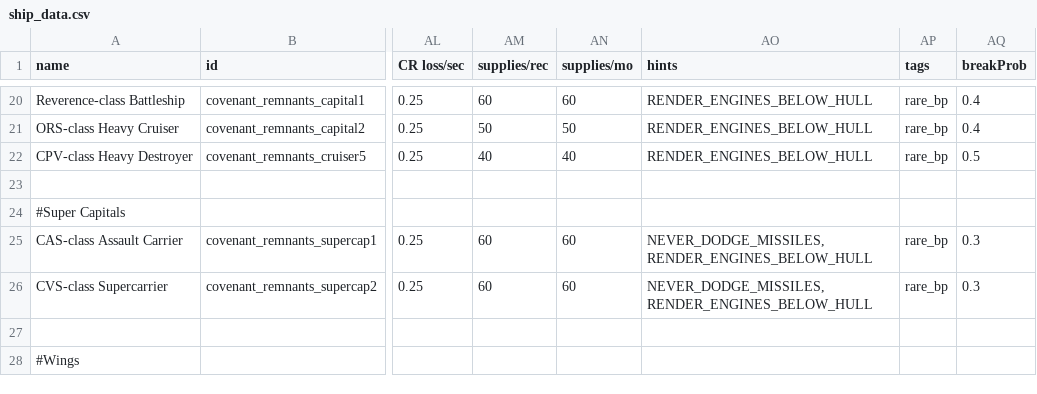
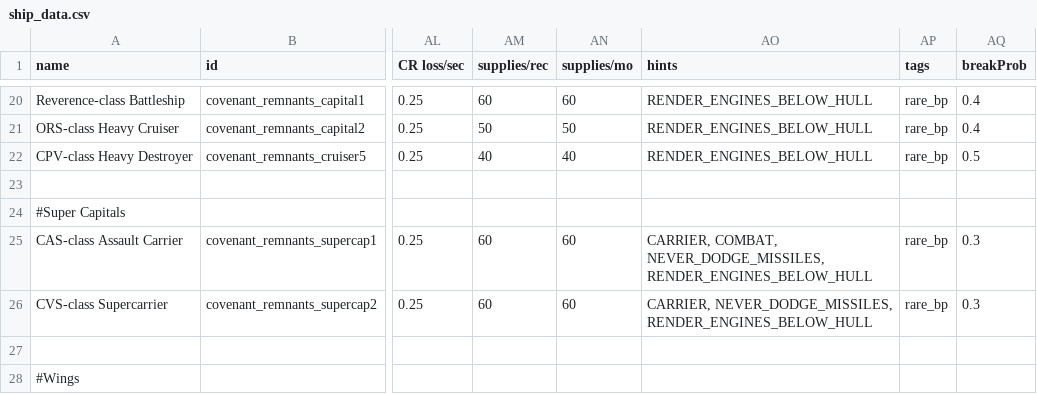
Before and after one commit to Combustiblemon/Covenant-Remnants, a CSV file: data/hulls/ship_data.csv, drawn as a sheet; only a part is shown, gaps mark what is left out; the diff names each change by its address in the sheet, - before the commit and + after, or states it on an @@ line.

```diff
--- a/data/hulls/ship_data.csv
+++ b/data/hulls/ship_data.csv
-AO25 (hints): NEVER_DODGE_MISSILES, RENDER_ENGINES_BELOW_HULL
+AO25 (hints): CARRIER, COMBAT, NEVER_DODGE_MISSILES, RENDER_ENGINES_BELOW_HULL
-AO26 (hints): NEVER_DODGE_MISSILES, RENDER_ENGINES_BELOW_HULL
+AO26 (hints): CARRIER, NEVER_DODGE_MISSILES, RENDER_ENGINES_BELOW_HULL
```
Also changed, not shown: 27 other files.
